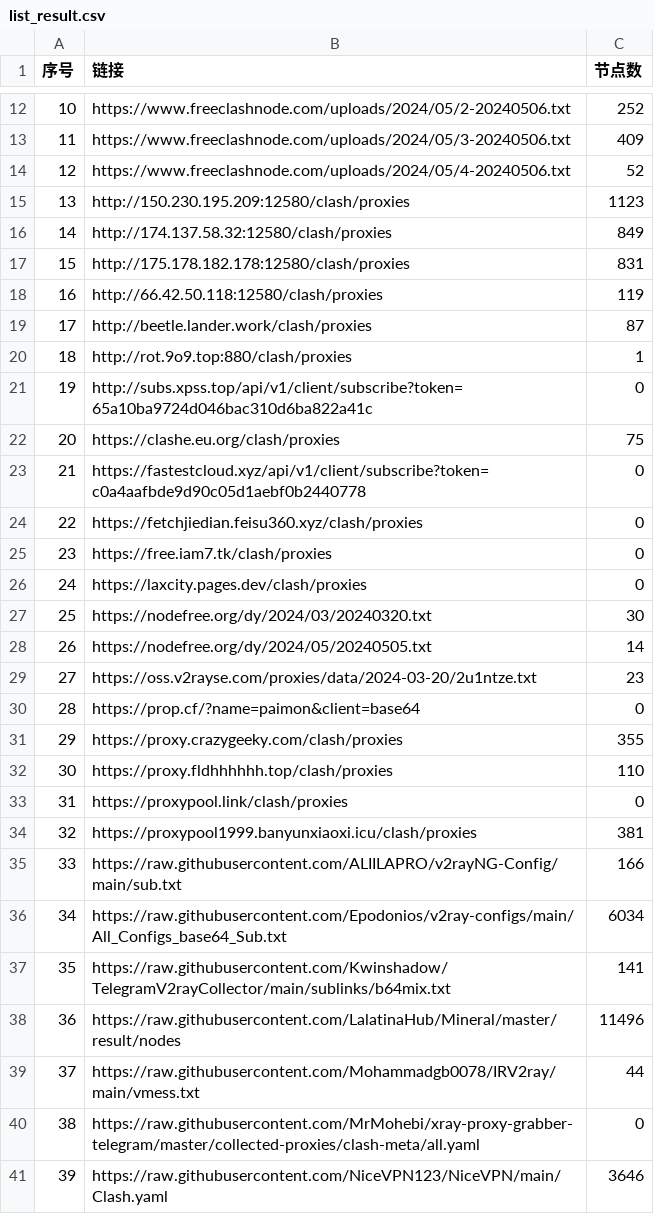
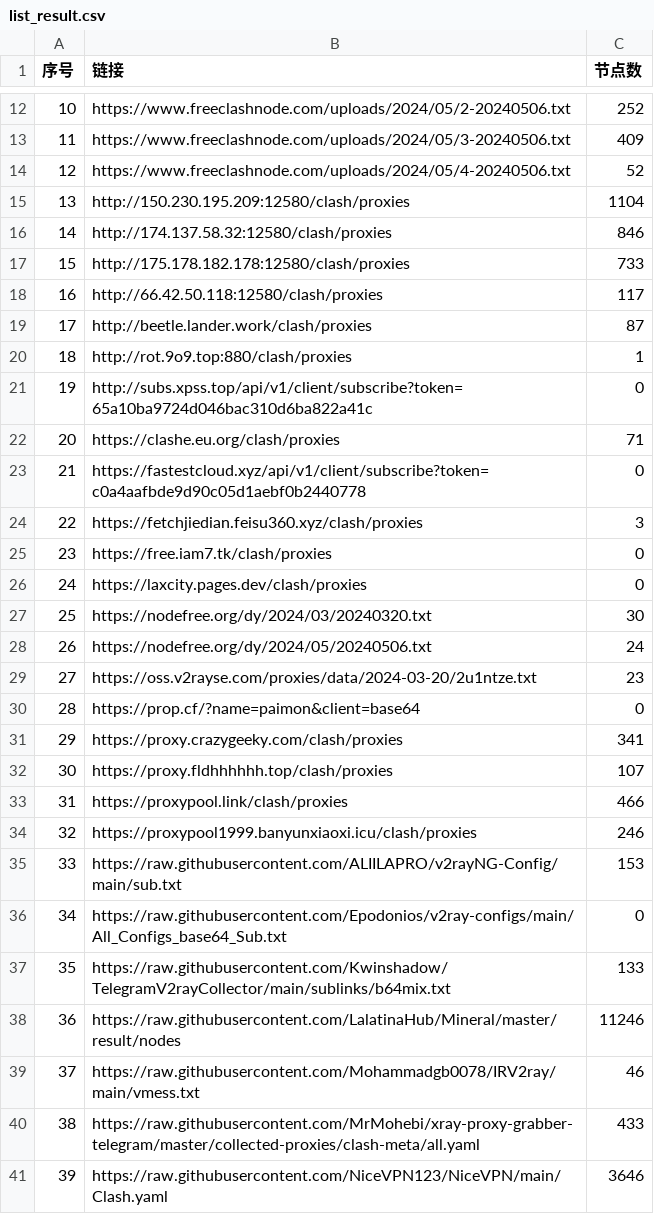
Before and after one commit to txmiaomiaowu/openitr, a CSV file: list_result.csv, drawn as a sheet; only a part is shown, gaps mark what is left out; the diff covers the shown part only.

```diff
--- a/list_result.csv
+++ b/list_result.csv
@@ -14,6 +14,6 @@
 12,https://www.freeclashnode.com/uploads/2024/05/4-20240506.txt,52
-13,http://150.230.195.209:12580/clash/proxies,1123
-14,http://174.137.58.32:12580/clash/proxies,849
-15,http://175.178.182.178:12580/clash/proxies,831
-16,http://66.42.50.118:12580/clash/proxies,119
+13,http://150.230.195.209:12580/clash/proxies,1104
+14,http://174.137.58.32:12580/clash/proxies,846
+15,http://175.178.182.178:12580/clash/proxies,733
+16,http://66.42.50.118:12580/clash/proxies,117
 17,http://beetle.lander.work/clash/proxies,87
@@ -21,5 +21,5 @@
 19,http://subs.xpss.top/api/v1/client/subscribe?token=65a10ba9724d046bac310d6ba822a41c,0
-20,https://clashe.eu.org/clash/proxies,75
+20,https://clashe.eu.org/clash/proxies,71
 21,https://fastestcloud.xyz/api/v1/client/subscribe?token=c0a4aafbde9d90c05d1aebf0b2440778,0
-22,https://fetchjiedian.feisu360.xyz/clash/proxies,0
+22,https://fetchjiedian.feisu360.xyz/clash/proxies,3
 23,https://free.iam7.tk/clash/proxies,0
@@ -27,15 +27,15 @@
 25,https://nodefree.org/dy/2024/03/20240320.txt,30
-26,https://nodefree.org/dy/2024/05/20240505.txt,14
+26,https://nodefree.org/dy/2024/05/20240506.txt,24
 27,https://oss.v2rayse.com/proxies/data/2024-03-20/2u1ntze.txt,23
 28,https://prop.cf/?name=paimon&client=base64,0
-29,https://proxy.crazygeeky.com/clash/proxies,355
-30,https://proxy.fldhhhhhh.top/clash/proxies,110
-31,https://proxypool.link/clash/proxies,0
-32,https://proxypool1999.banyunxiaoxi.icu/clash/proxies,381
-33,https://raw.githubusercontent.com/ALIILAPRO/v2rayNG-Config/main/sub.txt,166
-34,https://raw.githubusercontent.com/Epodonios/v2ray-configs/main/All_Configs_base64_Sub.txt,6034
-35,https://raw.githubusercontent.com/Kwinshadow/TelegramV2rayCollector/main/sublinks/b64mix.txt,141
-36,https://raw.githubusercontent.com/LalatinaHub/Mineral/master/result/nodes,11496
-37,https://raw.githubusercontent.com/Mohammadgb0078/IRV2ray/main/vmess.txt,44
-38,https://raw.githubusercontent.com/MrMohebi/xray-proxy-grabber-telegram/master/collected-proxies/clash-meta/all.yaml,0
+29,https://proxy.crazygeeky.com/clash/proxies,341
+30,https://proxy.fldhhhhhh.top/clash/proxies,107
+31,https://proxypool.link/clash/proxies,466
+32,https://proxypool1999.banyunxiaoxi.icu/clash/proxies,246
+33,https://raw.githubusercontent.com/ALIILAPRO/v2rayNG-Config/main/sub.txt,153
+34,https://raw.githubusercontent.com/Epodonios/v2ray-configs/main/All_Configs_base64_Sub.txt,0
+35,https://raw.githubusercontent.com/Kwinshadow/TelegramV2rayCollector/main/sublinks/b64mix.txt,133
+36,https://raw.githubusercontent.com/LalatinaHub/Mineral/master/result/nodes,11246
+37,https://raw.githubusercontent.com/Mohammadgb0078/IRV2ray/main/vmess.txt,46
+38,https://raw.githubusercontent.com/MrMohebi/xray-proxy-grabber-telegram/master/collected-proxies/clash-meta/all.yaml,433
 39,https://raw.githubusercontent.com/NiceVPN123/NiceVPN/main/Clash.yaml,3646
```
Also changed, not shown: 16 edited cells elsewhere in this file, 15 other files.
